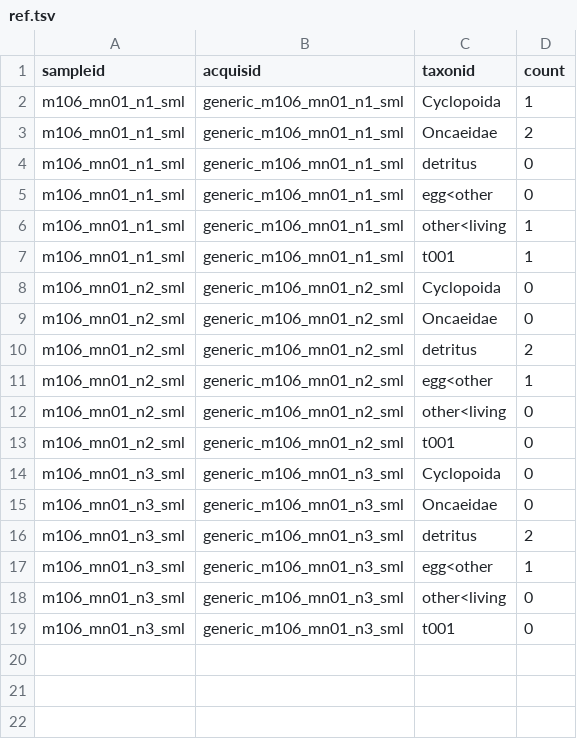
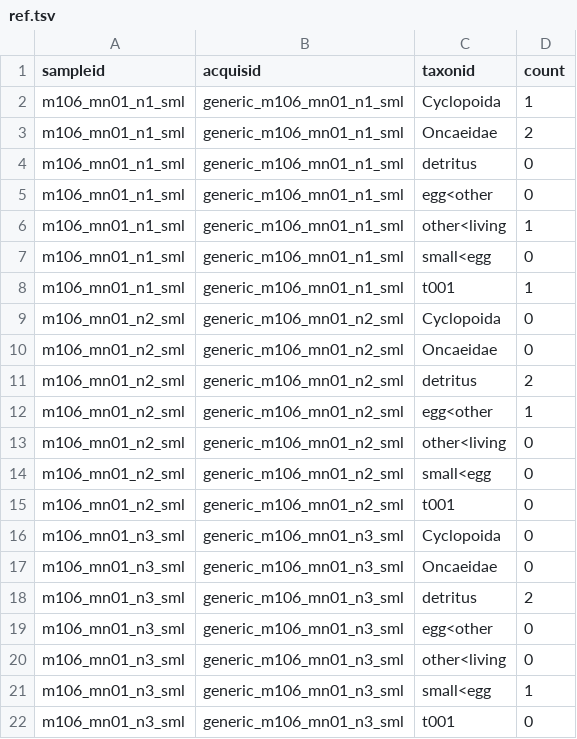
Before and after one commit to ecotaxa/ecotaxa_back, a TSV file: QA/py/data/ref_exports/abundances_by_subsample/ref.tsv, drawn as a sheet.

```diff
--- a/QA/py/data/ref_exports/abundances_by_subsample/ref.tsv
+++ b/QA/py/data/ref_exports/abundances_by_subsample/ref.tsv
@@ -6,2 +6,3 @@ m106_mn01_n1_sml	generic_m106_mn01_n1_sml	egg<other	0
 m106_mn01_n1_sml	generic_m106_mn01_n1_sml	other<living	1
+m106_mn01_n1_sml	generic_m106_mn01_n1_sml	small<egg	0
 m106_mn01_n1_sml	generic_m106_mn01_n1_sml	t001	1
@@ -12,2 +13,3 @@ m106_mn01_n2_sml	generic_m106_mn01_n2_sml	egg<other	1
 m106_mn01_n2_sml	generic_m106_mn01_n2_sml	other<living	0
+m106_mn01_n2_sml	generic_m106_mn01_n2_sml	small<egg	0
 m106_mn01_n2_sml	generic_m106_mn01_n2_sml	t001	0
@@ -16,4 +18,5 @@ m106_mn01_n3_sml	generic_m106_mn01_n3_sml	Oncaeidae	0
 m106_mn01_n3_sml	generic_m106_mn01_n3_sml	detritus	2
-m106_mn01_n3_sml	generic_m106_mn01_n3_sml	egg<other	1
+m106_mn01_n3_sml	generic_m106_mn01_n3_sml	egg<other	0
 m106_mn01_n3_sml	generic_m106_mn01_n3_sml	other<living	0
+m106_mn01_n3_sml	generic_m106_mn01_n3_sml	small<egg	1
 m106_mn01_n3_sml	generic_m106_mn01_n3_sml	t001	0
```
Also changed, not shown: QA/py/data/import_test_plus/m106_mn01_n3_sml/ecotaxa_m106_mn01_n3_sml.tsv, QA/py/data/ref_exports/biovolumes_by_sample/ref.tsv, 18 other files.
